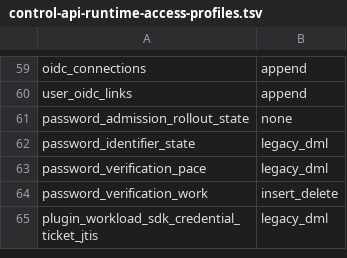
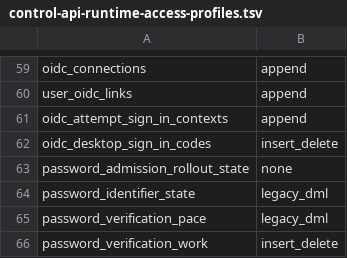
Before and after one commit to evenfire-ai/evenfire, a TSV file: deploy/scripts/control-api-runtime-access-profiles.tsv, drawn as a sheet; only a part is shown, gaps mark what is left out; the shorter side is filled out with more unchanged rows.

```diff
--- a/deploy/scripts/control-api-runtime-access-profiles.tsv
+++ b/deploy/scripts/control-api-runtime-access-profiles.tsv
@@ -60,2 +60,4 @@ oidc_connections	append
 user_oidc_links	append
+oidc_attempt_sign_in_contexts	append
+oidc_desktop_sign_in_codes	insert_delete
 password_admission_rollout_state	none
```
Also changed, not shown: deploy/scripts/workflow-recipes-runtime-access-profiles.tsv, 11 other files.
